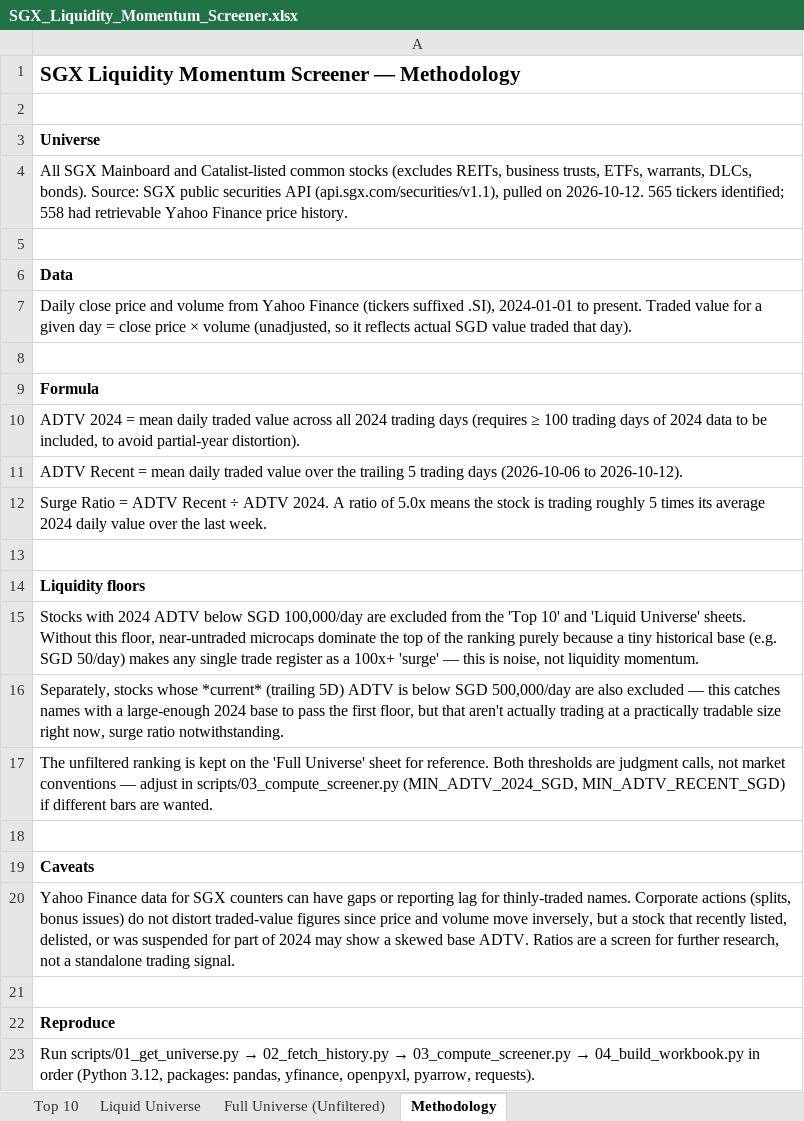
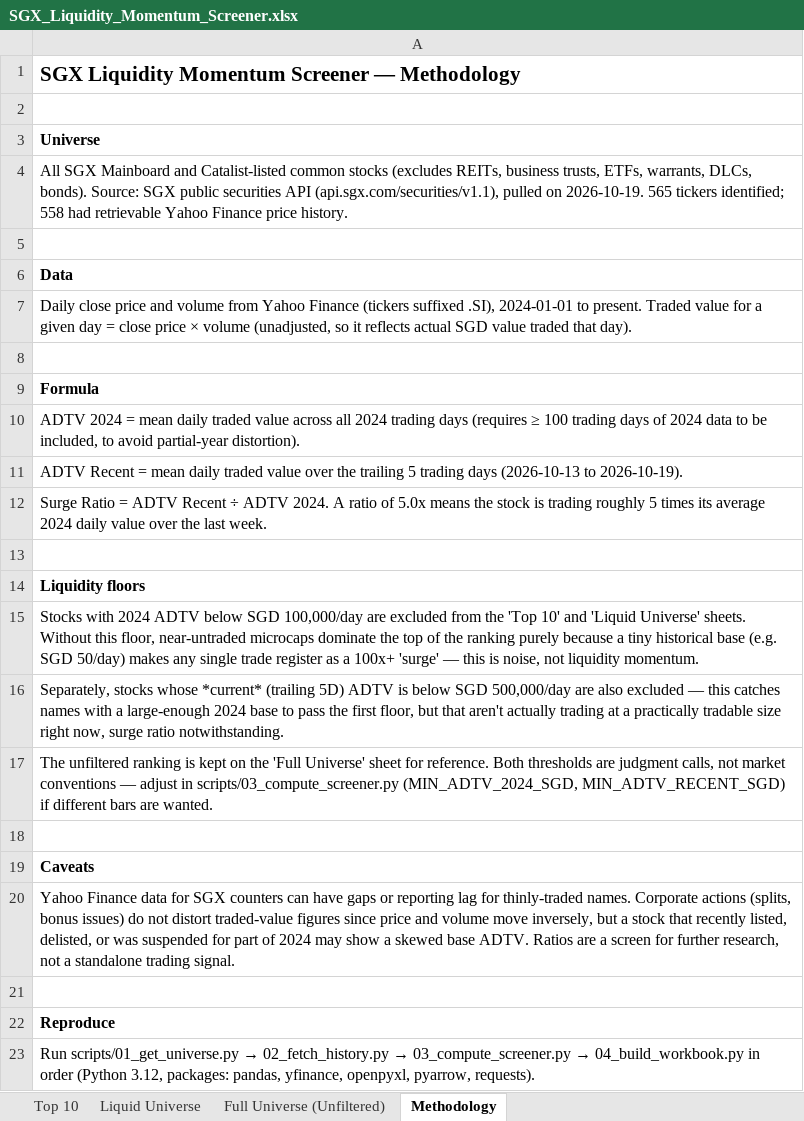
Before and after one commit to ferlyntanyj/Claude-Telegram-bot, an Excel workbook: output/SGX_Liquidity_Momentum_Screener.xlsx, sheet Methodology, drawn as a sheet; values as stored, in another font and other column widths than the file's, no borders; the diff names each change by its address in the sheet, - before the commit and + after, or states it on an @@ line.

```diff
--- a/output/SGX_Liquidity_Momentum_Screener.xlsx (sheet Methodology)
+++ b/output/SGX_Liquidity_Momentum_Screener.xlsx (sheet Methodology)
-A4: …pulled on 2026-10-12. 565 tickers…
+A4: …pulled on 2026-10-19. 565 tickers…
-A11: …trading days (2026-10-06 to 2026-10-12).
+A11: …trading days (2026-10-13 to 2026-10-19).
```
Also changed, not shown: sheet Full Universe (Unfiltered), sheet Liquid Universe, sheet Top 10, 5 other files.
